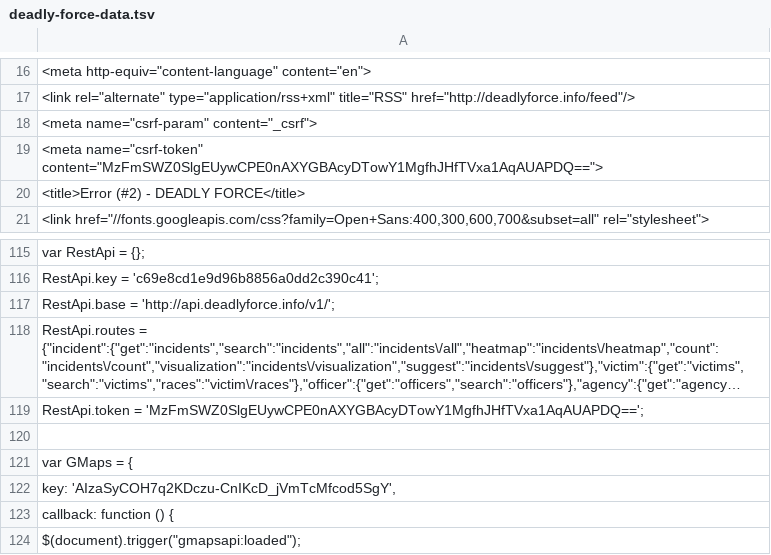
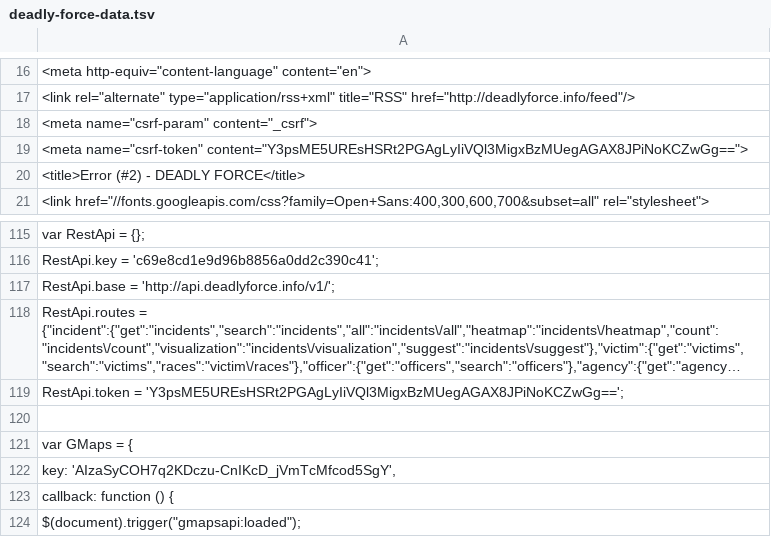
Before and after one commit to deadly-force/US-Police-Killings-Database, a TSV file: deadly-force-data.tsv, drawn as a sheet; only a part is shown, gaps mark what is left out; long unchanged cells end in …; the diff names each change by its address in the sheet, - before the commit and + after, or states it on an @@ line.

```diff
--- a/deadly-force-data.tsv
+++ b/deadly-force-data.tsv
-A19: <meta name="csrf-token" content="MzFmSWZ0SlgEUywCPE0nAXYGBAcyDTowY1MgfhJHfTVxa1AqAUAPDQ==">
+A19: <meta name="csrf-token" content="Y3psME5UREsHSRt2PGAgLyIiVQl3MigxBzMUegAGAX8JPiNoKCZwGg==">
-A119: RestApi.token = 'MzFmSWZ0SlgEUywCPE0nAXYGBAcyDTowY1MgfhJHfTVxa1AqAUAPDQ==';
+A119: RestApi.token = 'Y3psME5UREsHSRt2PGAgLyIiVQl3MigxBzMUegAGAX8JPiNoKCZwGg==';
```
Also changed, not shown: deadly-force-data.csv, 2 other files.
